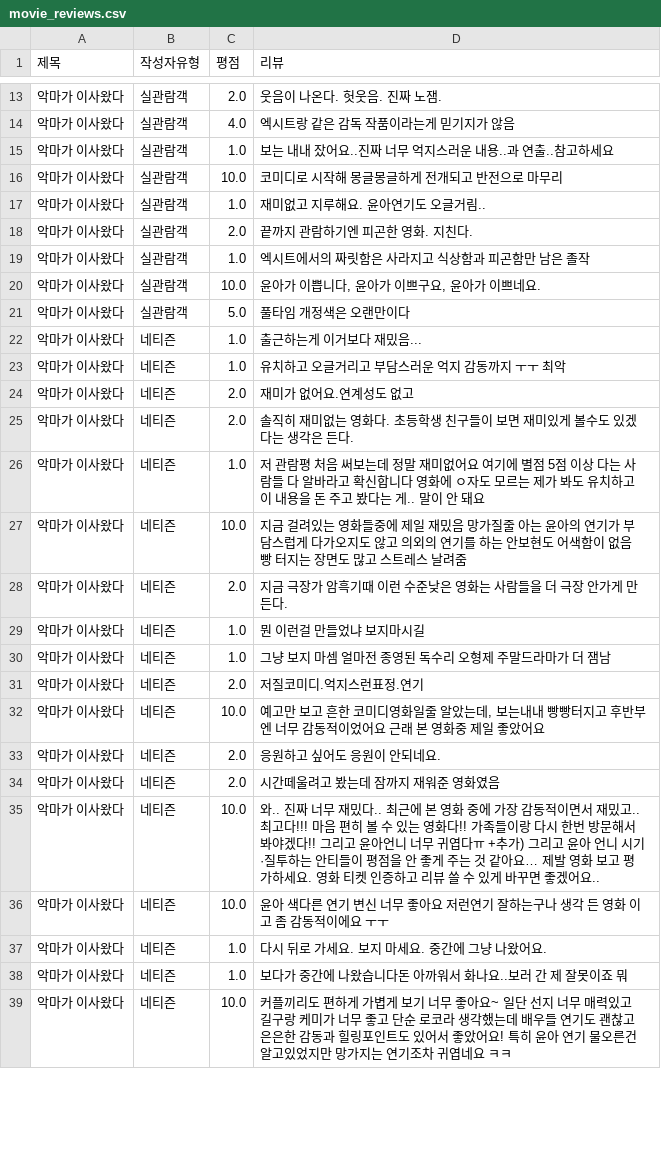
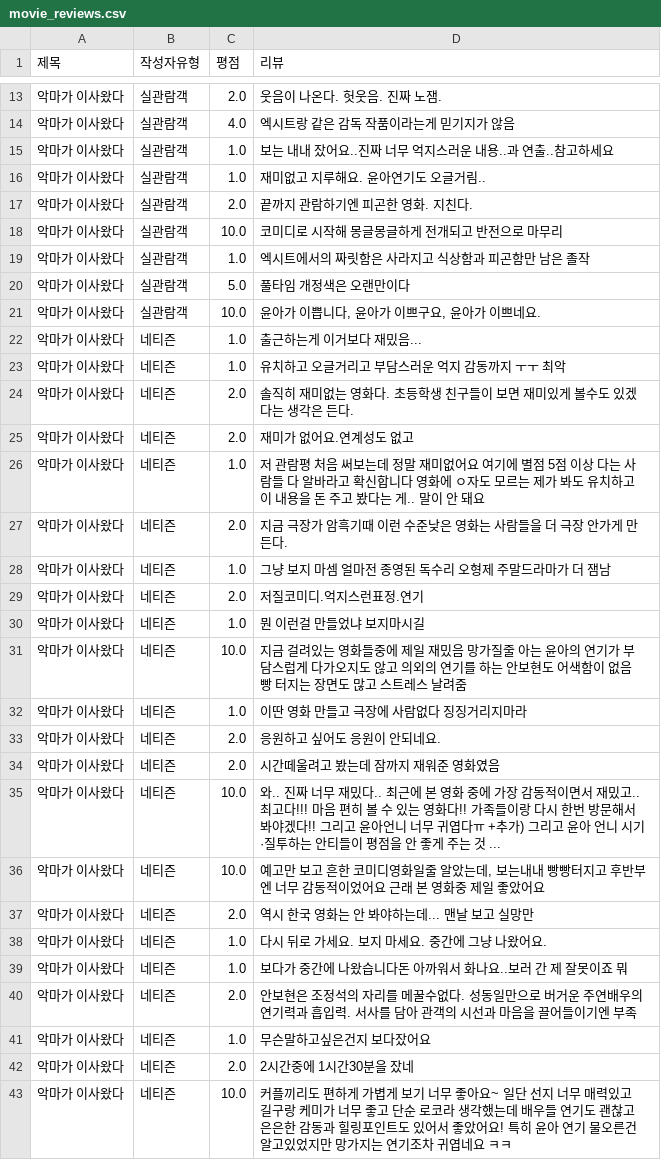
Before and after one commit to Sin-Yejun/movie-recommendation, a CSV file: src/db/movie_reviews.csv, drawn as a sheet; only a part is shown, gaps mark what is left out; the diff covers the shown part only.

```diff
--- a/src/db/movie_reviews.csv
+++ b/src/db/movie_reviews.csv
@@ -15,25 +15,29 @@
 악마가 이사왔다,실관람객,1.0,보는 내내 잤어요..진짜 너무 억지스러운 내용..과 연출..참고하세요
-악마가 이사왔다,실관람객,10.0,코미디로 시작해 몽글몽글하게 전개되고 반전으로 마무리
 악마가 이사왔다,실관람객,1.0,재미없고 지루해요. 윤아연기도 오글거림..
 악마가 이사왔다,실관람객,2.0,끝까지 관람하기엔 피곤한 영화. 지친다.
+악마가 이사왔다,실관람객,10.0,코미디로 시작해 몽글몽글하게 전개되고 반전으로 마무리
 악마가 이사왔다,실관람객,1.0,엑시트에서의 짜릿함은 사라지고 식상함과 피곤함만 남은 졸작
+악마가 이사왔다,실관람객,5.0,풀타임 개정색은 오랜만이다
 악마가 이사왔다,실관람객,10.0,"윤아가 이쁩니다, 윤아가 이쁘구요, 윤아가 이쁘네요."
-악마가 이사왔다,실관람객,5.0,풀타임 개정색은 오랜만이다
 악마가 이사왔다,네티즌,1.0,출근하는게 이거보다 재밌음...
 악마가 이사왔다,네티즌,1.0,유치하고 오글거리고 부담스러운 억지 감동까지 ㅜㅜ 최악
+악마가 이사왔다,네티즌,2.0,솔직히 재미없는 영화다. 초등학생 친구들이 보면 재미있게 볼수도 있겠다는 생각은 든다.
 악마가 이사왔다,네티즌,2.0,재미가 없어요.연계성도 없고
-악마가 이사왔다,네티즌,2.0,솔직히 재미없는 영화다. 초등학생 친구들이 보면 재미있게 볼수도 있겠다는 생각은 든다.
 악마가 이사왔다,네티즌,1.0,저 관람평 처음 써보는데 정말 재미없어요 여기에 별점 5점 이상 다는 사람들 다 알바라고 확신합니다 영화에 ㅇ자도 모르는 제가 봐도 유치하고 이 내용을 돈 주고 봤다는 게.. 말이 안 돼요
-악마가 이사왔다,네티즌,10.0,지금 걸려있는 영화들중에 제일 재밌음 망가질줄 아는 윤아의 연기가 부담스럽게 다가오지도 않고 의외의 연기를 하는 안보현도 어색함이 없음 빵 터지는 장면도 많고 스트레스 날려줌
 악마가 이사왔다,네티즌,2.0,지금 극장가 암흑기때 이런 수준낮은 영화는 사람들을 더 극장 안가게 만든다.
-악마가 이사왔다,네티즌,1.0,뭔 이런걸 만들었냐 보지마시길
 악마가 이사왔다,네티즌,1.0,그냥 보지 마셈 얼마전 종영된 독수리 오형제 주말드라마가 더 잼남
 악마가 이사왔다,네티즌,2.0,저질코미디.억지스런표정.연기
-악마가 이사왔다,네티즌,10.0,"예고만 보고 흔한 코미디영화일줄 알았는데, 보는내내 빵빵터지고 후반부엔 너무 감동적이었어요 근래 본 영화중 제일 좋았어요"
+악마가 이사왔다,네티즌,1.0,뭔 이런걸 만들었냐 보지마시길
+악마가 이사왔다,네티즌,10.0,지금 걸려있는 영화들중에 제일 재밌음 망가질줄 아는 윤아의 연기가 부담스럽게 다가오지도 않고 의외의 연기를 하는 안보현도 어색함이 없음 빵 터지는 장면도 많고 스트레스 날려줌
+악마가 이사왔다,네티즌,1.0,이딴 영화 만들고 극장에 사람없다 징징거리지마라
 악마가 이사왔다,네티즌,2.0,응원하고 싶어도 응원이 안되네요.
 악마가 이사왔다,네티즌,2.0,시간떼울려고 봤는데 잠까지 재워준 영화였음
-악마가 이사왔다,네티즌,10.0,와.. 진짜 너무 재밌다.. 최근에 본 영화 중에 가장 감동적이면서 재밌고..최고다!!! 마음 편히 볼 수 있는 영화다!! 가족들이랑 다시 한번 방문해서 봐야겠다!! 그리고 윤아언니 너무 귀엽다ㅠ +추가) 그리고 윤아 언니 시기·질투하는 안티들이 평점을 안 좋게 주는 것 같아요… 제발 영화 보고 평가하세요. 영화 티켓 인증하고 리뷰 쓸 수 있게 바꾸면 좋겠어요..
-악마가 이사왔다,네티즌,10.0,윤아 색다른 연기 변신 너무 좋아요 저런연기 잘하는구나 생각 든 영화 이고 좀 감동적이에요 ㅜㅜ
+악마가 이사왔다,네티즌,10.0,와.. 진짜 너무 재밌다.. 최근에 본 영화 중에 가장 감동적이면서 재밌고..최고다!!! 마음 편히 볼 수 있는 영화다!! 가족들이랑 다시 한번 방문해서 봐야겠다!! 그리고 윤아언니 너무 귀엽다ㅠ +추가) 그리고 윤아 언니 시기·질투하는 안티들이 평점을 안 좋게 주는 것 ...
+악마가 이사왔다,네티즌,10.0,"예고만 보고 흔한 코미디영화일줄 알았는데, 보는내내 빵빵터지고 후반부엔 너무 감동적이었어요 근래 본 영화중 제일 좋았어요"
+악마가 이사왔다,네티즌,2.0,역시 한국 영화는 안 봐야하는데... 맨날 보고 실망만
 악마가 이사왔다,네티즌,1.0,다시 뒤로 가세요. 보지 마세요. 중간에 그냥 나왔어요.
 악마가 이사왔다,네티즌,1.0,보다가 중간에 나왔습니다돈 아까워서 화나요..보러 간 제 잘못이죠 뭐
+악마가 이사왔다,네티즌,2.0,안보현은 조정석의 자리를 메꿀수없다. 성동일만으로 버거운 주연배우의 연기력과 흡입력. 서사를 담아 관객의 시선과 마음을 끌어들이기엔 부족
+악마가 이사왔다,네티즌,1.0,무슨말하고싶은건지 보다잤어요
+악마가 이사왔다,네티즌,2.0,2시간중에 1시간30분을 잤네
 악마가 이사왔다,네티즌,10.0,커플끼리도 편하게 가볍게 보기 너무 좋아요~ 일단 선지 너무 매력있고 길구랑 케미가 너무 좋고 단순 로코라 생각했는데 배우들 연기도 괜찮고 은은한 감동과 힐링포인트도 있어서 좋았어요! 특히 윤아 연기 물오른건 알고있었지만 망가지는 연기조차 귀엽네요 ㅋㅋ
```
Also changed, not shown: 17 added rows, 1 removed row, 47 moved rows and 14 edited cells elsewhere in this file, 4 other files.
